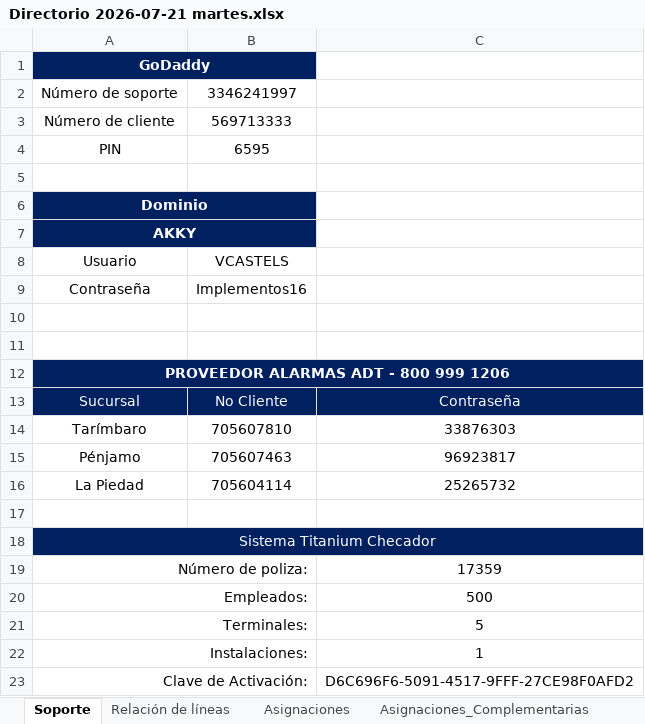
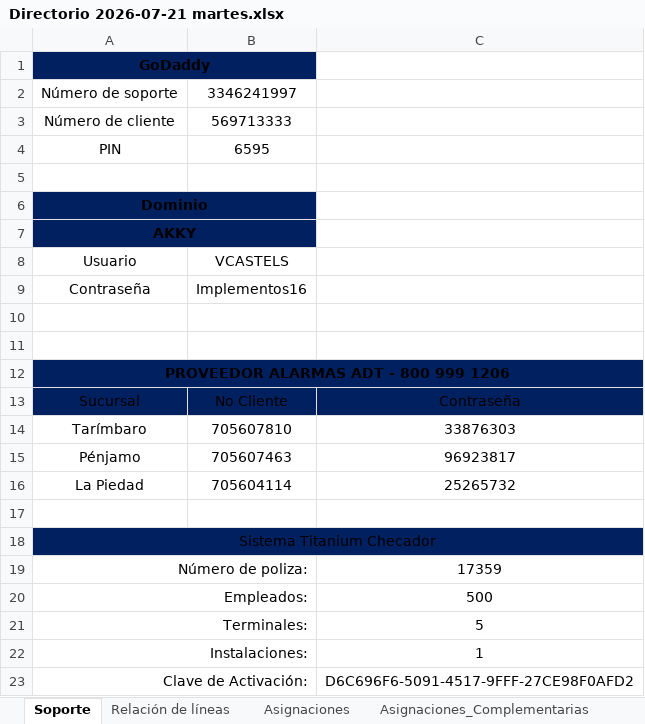
Before and after one commit to pbarocio/proyects, an Excel workbook: AGROCISA_core/Directorio 2026-07-21 martes.xlsx, sheet Soporte, drawn as a sheet; values as stored, in another font and other column widths than the file's, no borders; charts and pictures not drawn; the diff names each change by its address in the sheet, - before the commit and + after, or states it on an @@ line.

```diff
--- a/AGROCISA_core/Directorio 2026-07-21 martes.xlsx (sheet Soporte)
+++ b/AGROCISA_core/Directorio 2026-07-21 martes.xlsx (sheet Soporte)
-A1 text colour: #FFFFFF
+A1 text colour: black
-A6:A7 text colour: #FFFFFF
+A6:A7 text colour: black
-A12 text colour: #FFFFFF
+A12 text colour: black
-A13:C13 text colour: #FFFFFF
+A13:C13 text colour: black
-A18 text colour: #FFFFFF
+A18 text colour: black
```
Also changed, not shown: sheet Inventario Laptop, sheet Inventario CPU, sheet Asignaciones, sheet Inventario Tablet, sheet Asignaciones_Complementarias, sheet Inventario Monitores, 4 more sheets, charts or pictures, 7 other files.
